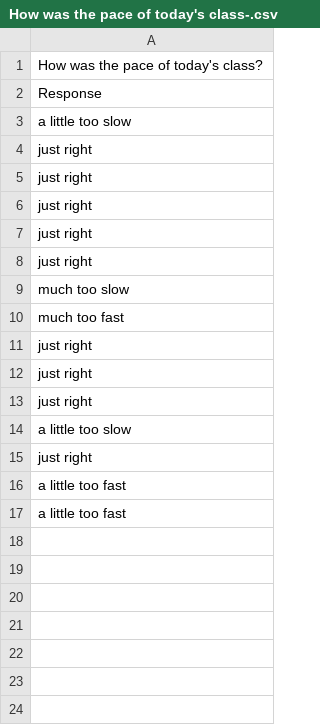
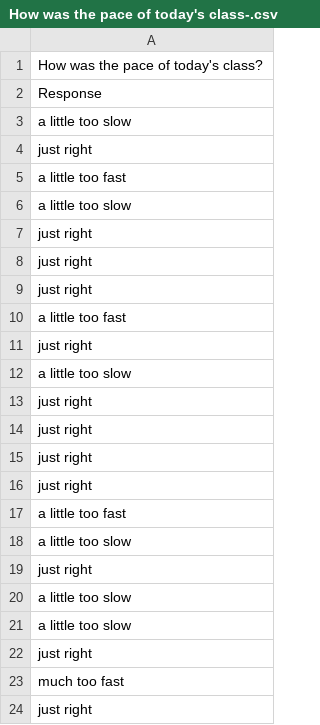
Before and after one commit to psych252/psych252slides, a CSV file: 02_visualization1/02_feedback/data/How was the pace of today's class-.csv, drawn as a sheet.

```diff
--- a/02_visualization1/02_feedback/data/How was the pace of today's class-.csv
+++ b/02_visualization1/02_feedback/data/How was the pace of today's class-.csv
@@ -4,2 +4,10 @@ a little too slow
 just right
+a little too fast
+a little too slow
+just right
+just right
+just right
+a little too fast
+just right
+a little too slow
 just right
@@ -8,10 +16,9 @@ just right
 just right
-much too slow
+a little too fast
+a little too slow
+just right
+a little too slow
+a little too slow
+just right
 much too fast
 just right
-just right
-just right
-a little too slow
-just right
-a little too fast
-a little too fast
```
Also changed, not shown: 02_visualization1/02_feedback/data/What did you like about today's class- What could be improved next time-.csv, 03_visualization2/03_feedback/data/How was the pace of today's class-.csv, 18 other files.
